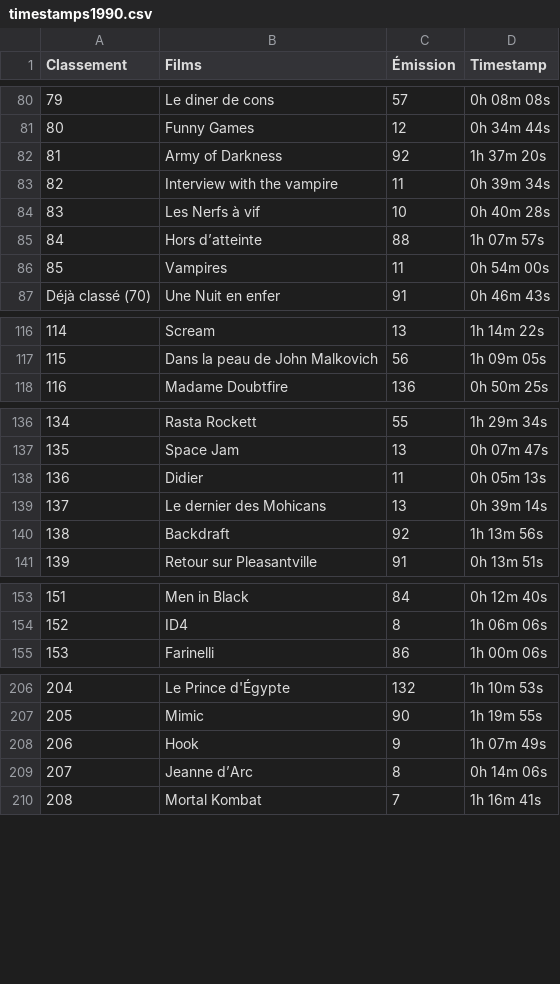
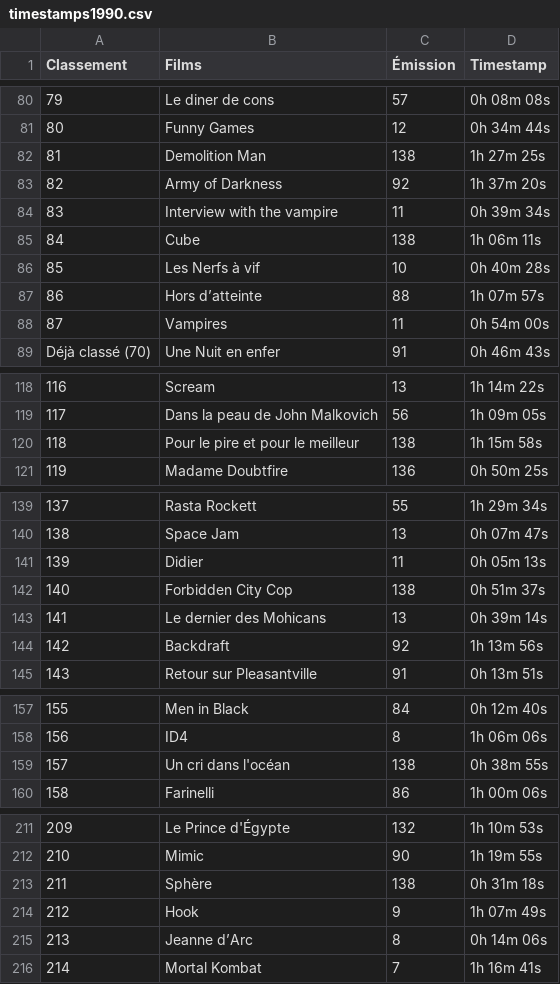
Before and after one commit to supercinemarbre/supercinemarbre.github.io, a CSV file: importer/data/timestamps1990.csv, drawn as a sheet; only a part is shown, gaps mark what is left out; addresses are those after the commit; the diff covers the shown part only; the diff names each change by its address in the sheet, - before the commit and + after, or states it on an @@ line.

```diff
--- a/importer/data/timestamps1990.csv
+++ b/importer/data/timestamps1990.csv
+row 82: 81 | Demolition Man | 138 | 1h 27m 25s
@@ column A (Classement) renumbered from row 83 down @@
+row 85: 84 | Cube | 138 | 1h 06m 11s
+row 120: 118 | Pour le pire et pour le meilleur | 138 | 1h 15m 58s
+row 142: 140 | Forbidden City Cop | 138 | 0h 51m 37s
+row 159: 157 | Un cri dans l'océan | 138 | 0h 38m 55s
+row 213: 211 | Sphère | 138 | 0h 31m 18s
```
Also changed, not shown: 1 added row elsewhere in this file, 6 other files.
